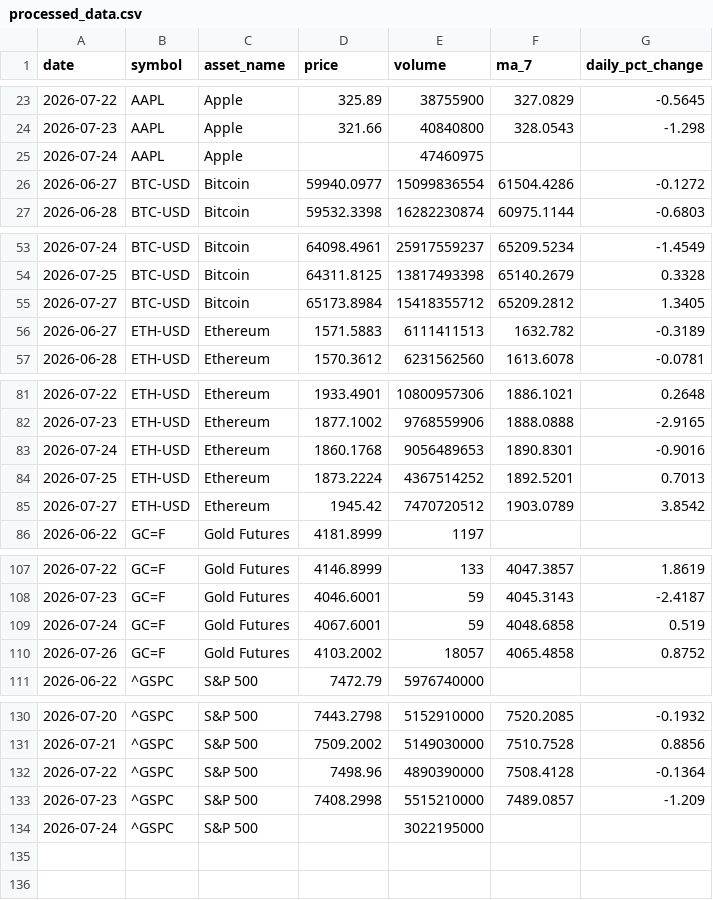
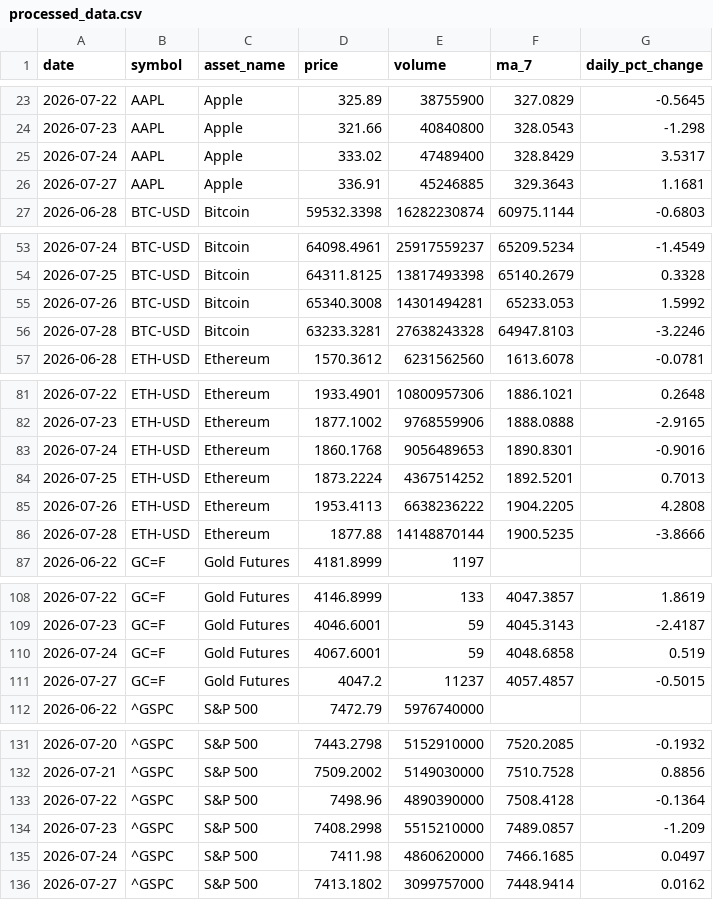
Before and after one commit to Bhupendra308/market-pulse, a CSV file: processed_data.csv, drawn as a sheet; only a part is shown, gaps mark what is left out.

```diff
--- a/processed_data.csv
+++ b/processed_data.csv
@@ -24,4 +24,4 @@ date,symbol,asset_name,price,volume,ma_7,daily_pct_change
 2026-07-23,AAPL,Apple,321.66,40840800,328.0543,-1.298
-2026-07-24,AAPL,Apple,,47460975,,
-2026-06-27,BTC-USD,Bitcoin,59940.0977,15099836554,61504.4286,-0.1272
+2026-07-24,AAPL,Apple,333.02,47489400,328.8429,3.5317
+2026-07-27,AAPL,Apple,336.91,45246885,329.3643,1.1681
 2026-06-28,BTC-USD,Bitcoin,59532.3398,16282230874,60975.1144,-0.6803
@@ -54,4 +54,4 @@ date,symbol,asset_name,price,volume,ma_7,daily_pct_change
 2026-07-25,BTC-USD,Bitcoin,64311.8125,13817493398,65140.2679,0.3328
-2026-07-27,BTC-USD,Bitcoin,65173.8984,15418355712,65209.2812,1.3405
-2026-06-27,ETH-USD,Ethereum,1571.5883,6111411513,1632.782,-0.3189
+2026-07-26,BTC-USD,Bitcoin,65340.3008,14301494281,65233.053,1.5992
+2026-07-28,BTC-USD,Bitcoin,63233.3281,27638243328,64947.8103,-3.2246
 2026-06-28,ETH-USD,Ethereum,1570.3612,6231562560,1613.6078,-0.0781
@@ -84,3 +84,4 @@ date,symbol,asset_name,price,volume,ma_7,daily_pct_change
 2026-07-25,ETH-USD,Ethereum,1873.2224,4367514252,1892.5201,0.7013
-2026-07-27,ETH-USD,Ethereum,1945.42,7470720512,1903.0789,3.8542
+2026-07-26,ETH-USD,Ethereum,1953.4113,6638236222,1904.2205,4.2808
+2026-07-28,ETH-USD,Ethereum,1877.88,14148870144,1900.5235,-3.8666
 2026-06-22,GC=F,Gold Futures,4181.8999,1197,,
@@ -109,3 +110,3 @@ date,symbol,asset_name,price,volume,ma_7,daily_pct_change
 2026-07-24,GC=F,Gold Futures,4067.6001,59,4048.6858,0.519
-2026-07-26,GC=F,Gold Futures,4103.2002,18057,4065.4858,0.8752
+2026-07-27,GC=F,Gold Futures,4047.2,11237,4057.4857,-0.5015
 2026-06-22,^GSPC,S&P 500,7472.79,5976740000,,
@@ -133,2 +134,3 @@ date,symbol,asset_name,price,volume,ma_7,daily_pct_change
 2026-07-23,^GSPC,S&P 500,7408.2998,5515210000,7489.0857,-1.209
-2026-07-24,^GSPC,S&P 500,,3022195000,,
+2026-07-24,^GSPC,S&P 500,7411.98,4860620000,7466.1685,0.0497
+2026-07-27,^GSPC,S&P 500,7413.1802,3099757000,7448.9414,0.0162
```
